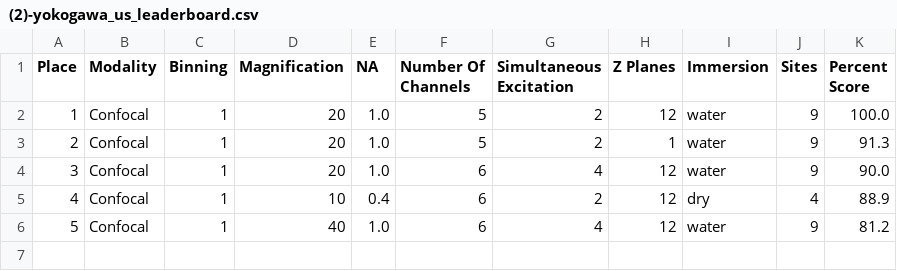
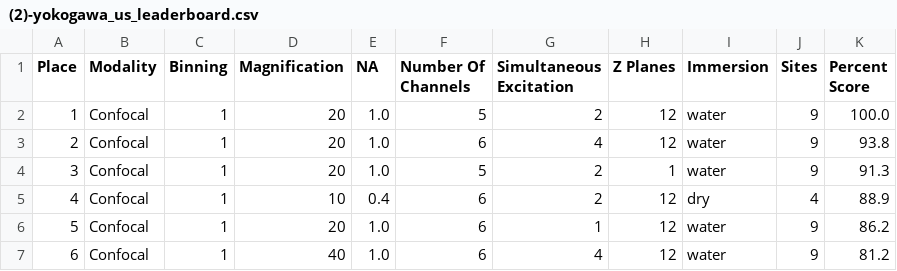
Before and after one commit to jump-cellpainting/jump-scope-analysis, a CSV file: notebooks/figures/leaderboard_tables/(2)-yokogawa_us_leaderboard.csv, drawn as a sheet; removed rows and columns are numbered as before the commit, all else as after; the diff names each change by its address in the sheet, - before the commit and + after, or states it on an @@ line.

```diff
--- a/notebooks/figures/leaderboard_tables/(2)-yokogawa_us_leaderboard.csv
+++ b/notebooks/figures/leaderboard_tables/(2)-yokogawa_us_leaderboard.csv
+row 3: 2 | Confocal | 1 | 20 | 1.0 | 6 | 4 | 12 | water | 9 | 93.8
@@ column A (Place) renumbered from row 4 down @@
-row 4: 3 | Confocal | 1 | 20 | 1.0 | 6 | 4 | 12 | water | 9 | 90.0
+row 6: 5 | Confocal | 1 | 20 | 1.0 | 6 | 1 | 12 | water | 9 | 86.2
```
Also changed, not shown: 5 other files.
